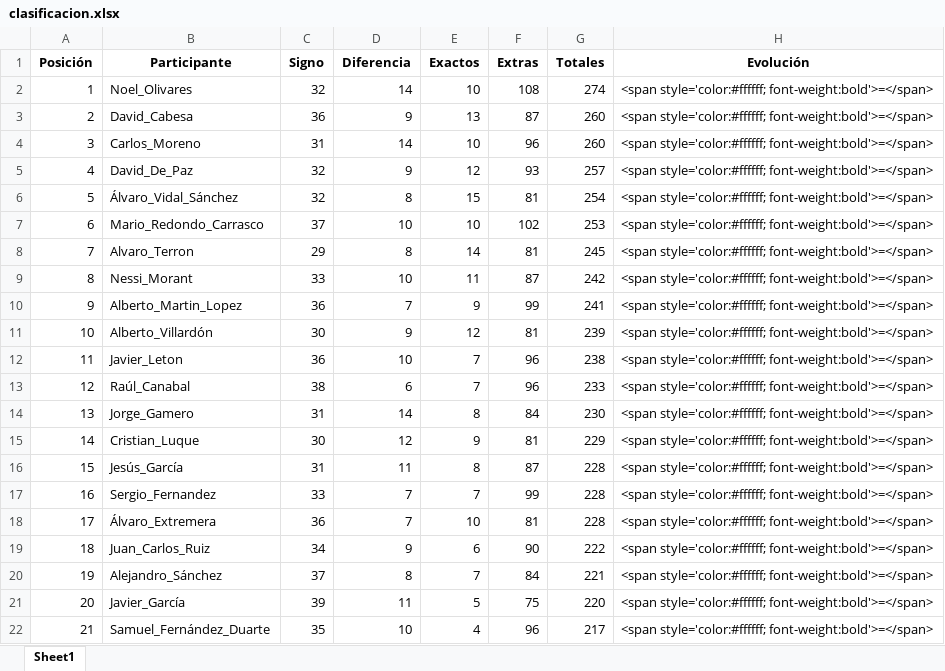
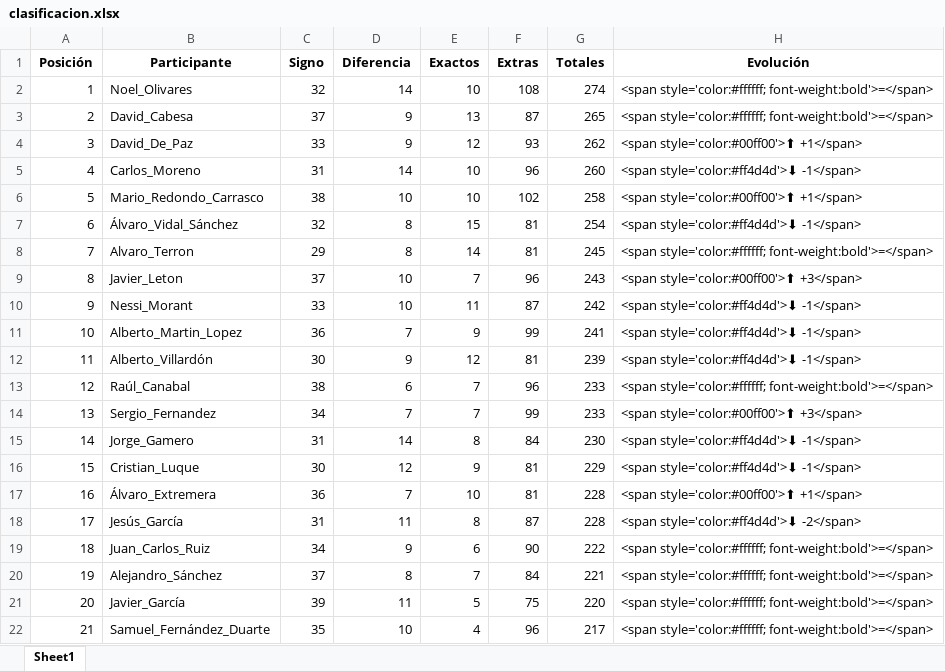
Before and after one commit to agay7/porra_mundial, an Excel workbook: clasificacion.xlsx, sheet Sheet1, drawn as a sheet; only a part is shown; values as stored, in another font and other column widths than the file's, no borders; removed rows and columns are numbered as before the commit, all else as after; the diff covers the shown part only; the diff names each change by its address in the sheet, - before the commit and + after, or states it on an @@ line.

```diff
--- a/clasificacion.xlsx (sheet Sheet1)
+++ b/clasificacion.xlsx (sheet Sheet1)
-C3 (Signo): 36
+C3 (Signo): 37
-G3 (Totales): 260
+G3 (Totales): 265
+row 4: 3 | David_De_Paz | 33 | 9 | 12 | 93 | 262 | <span style='color:#00ff00'>⬆ +1</span>
-A5 (Posición): 3
+A5 (Posición): 4
-H5 (Evolución): <span style='color:#ffffff; font-weight:bold'>=</span>
+H5 (Evolución): <span style='color:#ff4d4d'>⬇ -1</span>
-row 5: 4 | David_De_Paz | 32 | 9 | 12 | 93 | 257 | <span style='color:#ffffff; font-weight:bold'>=</span>
+row 6: 5 | Mario_Redondo_Carrasco | 38 | 10 | 10 | 102 | 258 | <span style='color:#00ff00'>⬆ +1</span>
-A7 (Posición): 5
+A7 (Posición): 6
-H7 (Evolución): <span style='color:#ffffff; font-weight:bold'>=</span>
+H7 (Evolución): <span style='color:#ff4d4d'>⬇ -1</span>
-row 7: 6 | Mario_Redondo_Carrasco | 37 | 10 | 10 | 102 | 253 | <span style='color:#ffffff; font-weight:bold'>=</span>
+row 9: 8 | Javier_Leton | 37 | 10 | 7 | 96 | 243 | <span style='color:#00ff00'>⬆ +3</span>
-A10 (Posición): 8
+A10 (Posición): 9
-H10:H12 (Evolución): <span style='color:#ffffff; font-weight:bold'>=</span>
+H10:H12 (Evolución): <span style='color:#ff4d4d'>⬇ -1</span>
-A11 (Posición): 9
+A11 (Posición): 10
-A12 (Posición): 10
+A12 (Posición): 11
-row 12: 11 | Javier_Leton | 36 | 10 | 7 | 96 | 238 | <span style='color:#ffffff; font-weight:bold'>=</span>
+row 14: 13 | Sergio_Fernandez | 34 | 7 | 7 | 99 | 233 | <span style='color:#00ff00'>⬆ +3</span>
-A15 (Posición): 13
+A15 (Posición): 14
-H15:H16 (Evolución): <span style='color:#ffffff; font-weight:bold'>=</span>
+H15:H16 (Evolución): <span style='color:#ff4d4d'>⬇ -1</span>
-A16 (Posición): 14
+A16 (Posición): 15
-row 16: 15 | Jesús_García | 31 | 11 | 8 | 87 | 228 | <span style='color:#ffffff; font-weight:bold'>=</span>
-B17 (Participante): Sergio_Fernandez
+B17 (Participante): Álvaro_Extremera
-C17 (Signo): 33
+C17 (Signo): 36
-E17 (Exactos): 7
+E17 (Exactos): 10
-F17 (Extras): 99
+F17 (Extras): 81
-H17 (Evolución): <span style='color:#ffffff; font-weight:bold'>=</span>
+H17 (Evolución): <span style='color:#00ff00'>⬆ +1</span>
-B18 (Participante): Álvaro_Extremera
+B18 (Participante): Jesús_García
-C18 (Signo): 36
+C18 (Signo): 31
-D18 (Diferencia): 7
+D18 (Diferencia): 11
-E18 (Exactos): 10
+E18 (Exactos): 8
-F18 (Extras): 81
+F18 (Extras): 87
-H18 (Evolución): <span style='color:#ffffff; font-weight:bold'>=</span>
+H18 (Evolución): <span style='color:#ff4d4d'>⬇ -2</span>
```
Also changed, not shown: 1 added row, 1 removed row and 6 edited cells elsewhere in this sheet, 4 other files.
